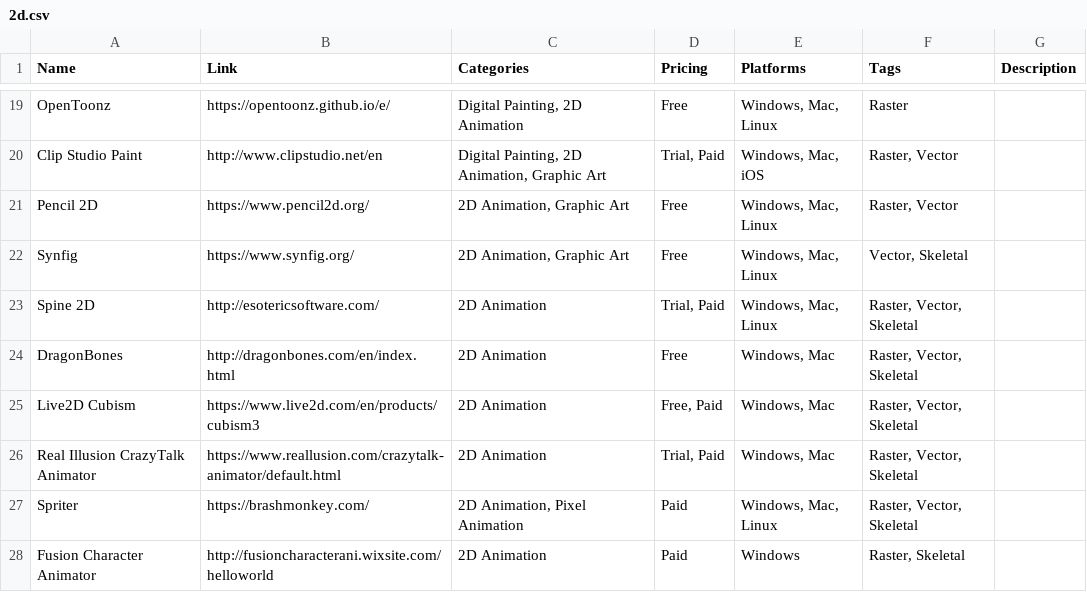
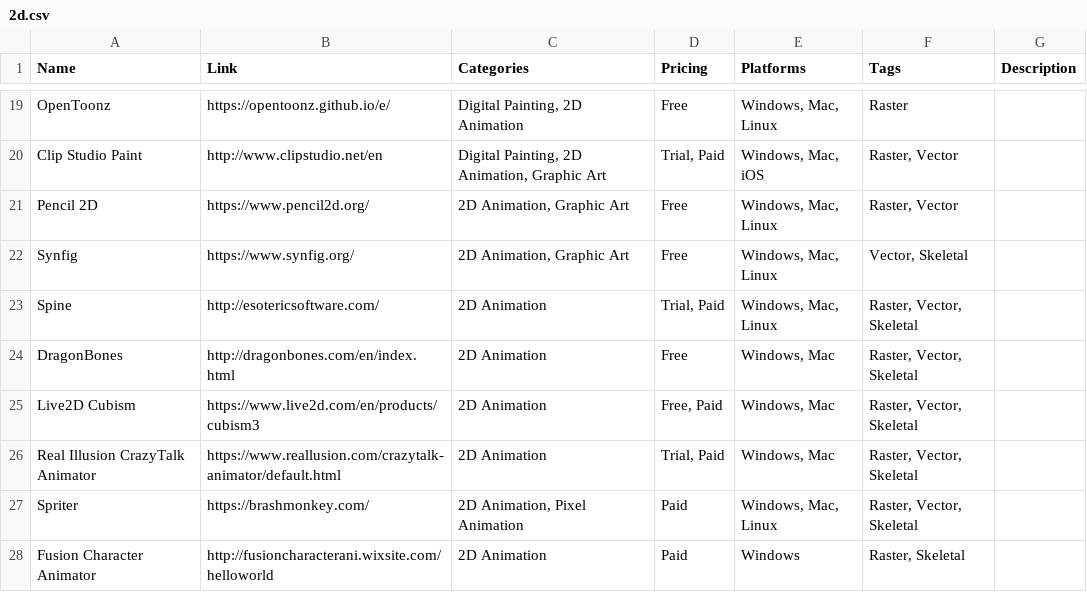
Before and after one commit to jackmelcher/gamedevelop.io, a CSV file: csv/2d.csv, drawn as a sheet; only a part is shown, gaps mark what is left out.

```diff
--- a/csv/2d.csv
+++ b/csv/2d.csv
@@ -22,3 +22,3 @@ Pencil 2D,https://www.pencil2d.org/,"2D Animation, Graphic Art",Free,"Windows, M
 Synfig,https://www.synfig.org/,"2D Animation, Graphic Art",Free,"Windows, Mac, Linux","Vector, Skeletal",
-Spine 2D,http://esotericsoftware.com/,2D Animation,"Trial, Paid","Windows, Mac, Linux","Raster, Vector, Skeletal",
+Spine,http://esotericsoftware.com/,2D Animation,"Trial, Paid","Windows, Mac, Linux","Raster, Vector, Skeletal",
 DragonBones,http://dragonbones.com/en/index.html,2D Animation,Free,"Windows, Mac","Raster, Vector, Skeletal",
```
Also changed, not shown: csv/3d.csv, 18 other files.
